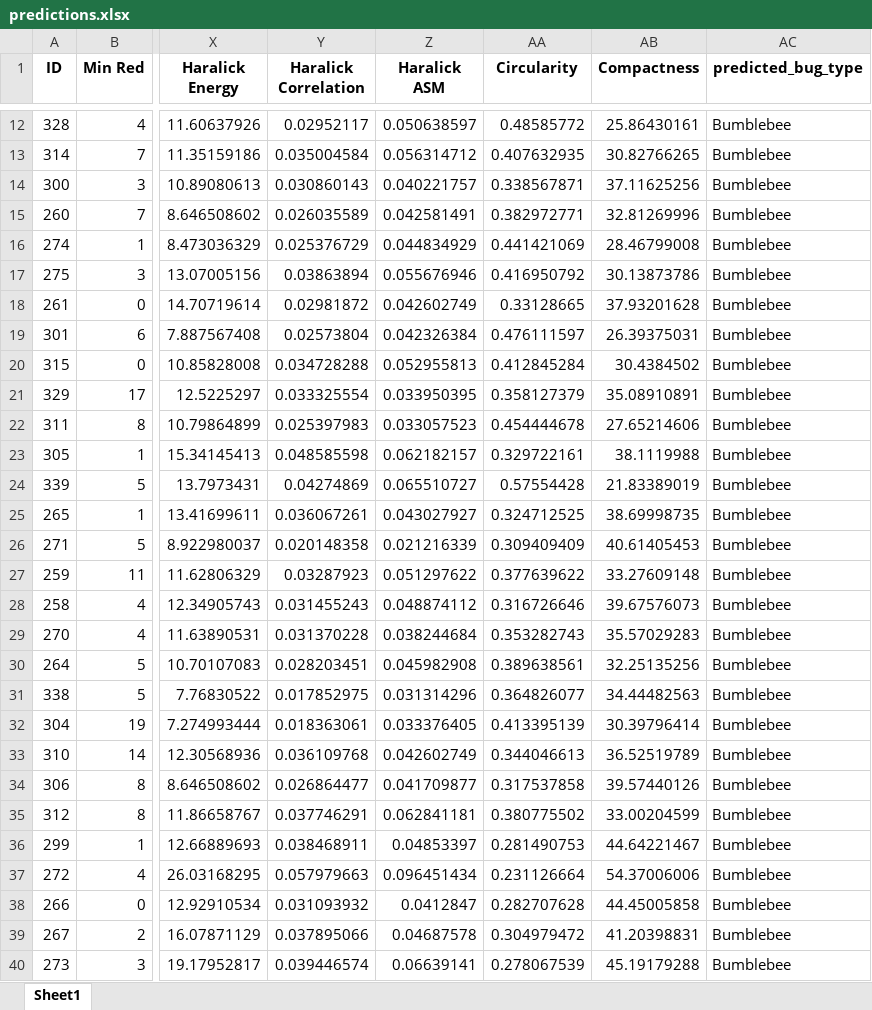
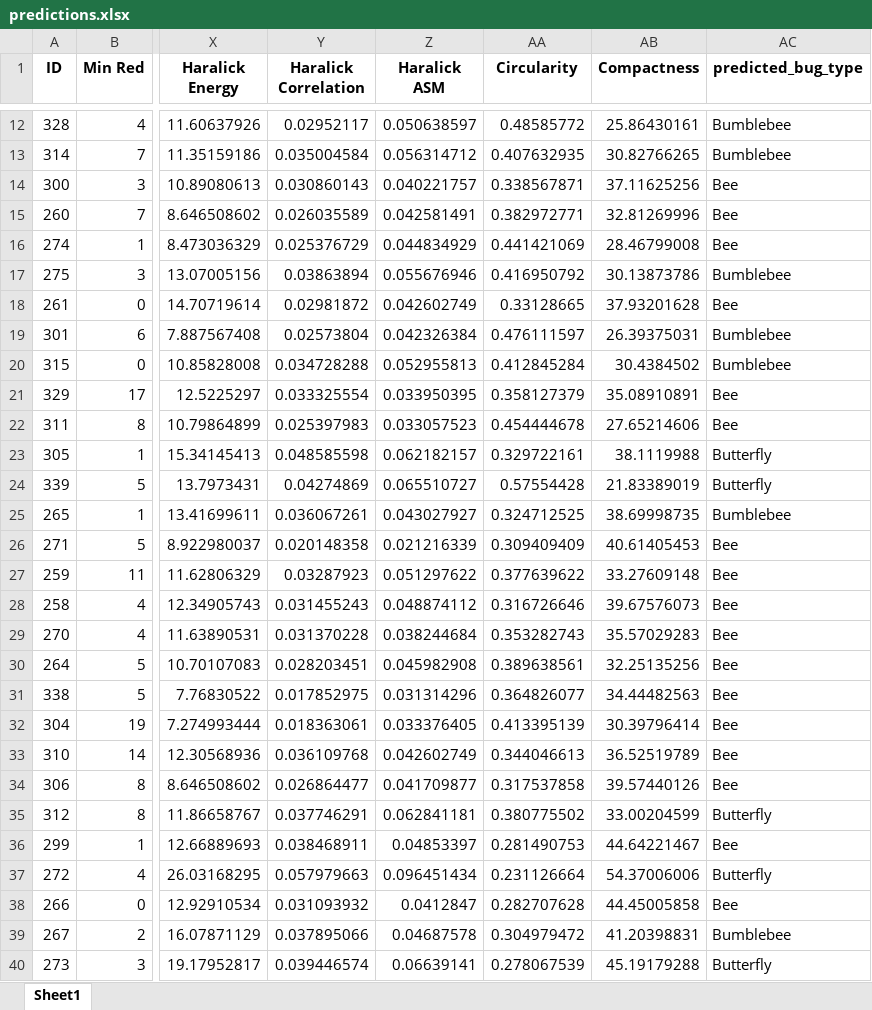
Before and after one commit to julientournier6/dataetia, an Excel workbook: predictions.xlsx, sheet Sheet1, drawn as a sheet; only a part is shown, gaps mark what is left out; values as stored, in another font and other column widths than the file's, no borders; the diff covers the shown part only; the diff names each change by its address in the sheet, - before the commit and + after, or states it on an @@ line.

Commit message:
sauvegardee rapidee d'un truc qui predict mal mais qui lee fait eet c'est deja ca

```diff
--- a/predictions.xlsx (sheet Sheet1)
+++ b/predictions.xlsx (sheet Sheet1)
-AC14:AC16 (predicted_bug_type): Bumblebee
+AC14:AC16 (predicted_bug_type): Bee
-AC18 (predicted_bug_type): Bumblebee
+AC18 (predicted_bug_type): Bee
-AC21:AC22 (predicted_bug_type): Bumblebee
+AC21:AC22 (predicted_bug_type): Bee
-AC23:AC24 (predicted_bug_type): Bumblebee
+AC23:AC24 (predicted_bug_type): Butterfly
-AC26:AC34 (predicted_bug_type): Bumblebee
+AC26:AC34 (predicted_bug_type): Bee
-AC35 (predicted_bug_type): Bumblebee
+AC35 (predicted_bug_type): Butterfly
-AC36 (predicted_bug_type): Bumblebee
+AC36 (predicted_bug_type): Bee
-AC37 (predicted_bug_type): Bumblebee
+AC37 (predicted_bug_type): Butterfly
-AC38 (predicted_bug_type): Bumblebee
+AC38 (predicted_bug_type): Bee
-AC40 (predicted_bug_type): Bumblebee
+AC40 (predicted_bug_type): Butterfly
```
Also changed, not shown: 44 edited cells elsewhere in this sheet, 3 other files.
